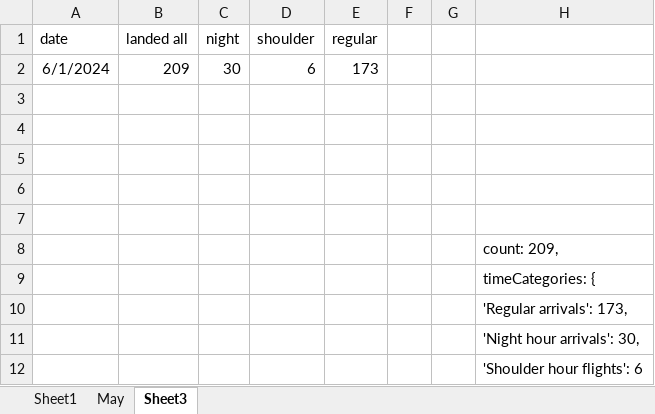
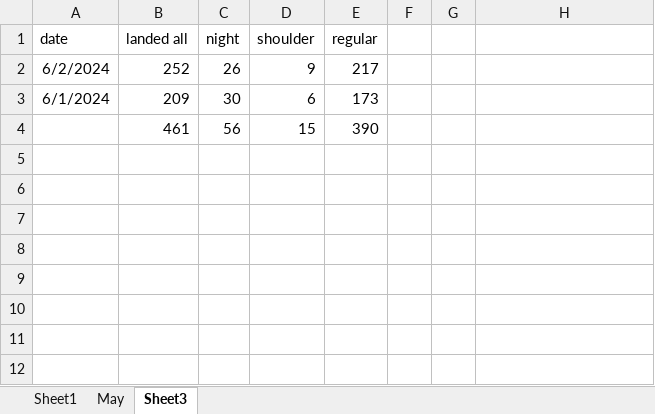
Before and after one commit to stillawake17/FlightViz, an Excel workbook: Daily data_240424a.xlsx, sheet Sheet3, drawn as a sheet; values as stored, in another font and other column widths than the file's, no borders; removed rows and columns are numbered as before the commit, all else as after; the diff names each change by its address in the sheet, - before the commit and + after, or states it on an @@ line.

Commit message:
daily 2 June

```diff
--- a/Daily data_240424a.xlsx (sheet Sheet3)
+++ b/Daily data_240424a.xlsx (sheet Sheet3)
+row 2: 6/2/2024 | 252 | 26 | 9 | 217
-row 4: (empty)
+row 4:  | 461 | 56 | 15 | 390
-row 4: (empty)
-row 5: (empty)
-row 6: (empty)
-row 7: (empty)
-row 8:  |  |  |  |  |  |  | count: 209,
-row 9:  |  |  |  |  |  |  | timeCategories: {
-row 10:  |  |  |  |  |  |  | 'Regular arrivals': 173,
-row 11:  |  |  |  |  |  |  | 'Night hour arrivals': 30,
-row 12:  |  |  |  |  |  |  | 'Shoulder hour flights': 6
```
Also changed, not shown: invoices.xlsx, 12 other files.
